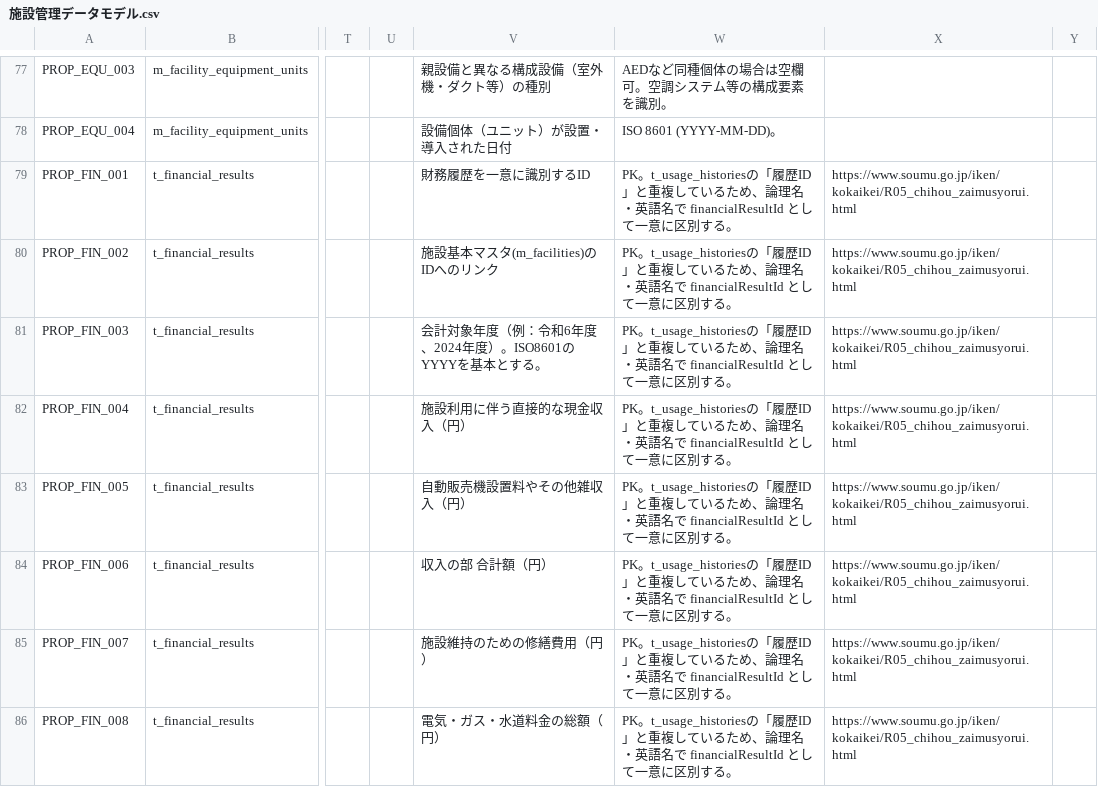
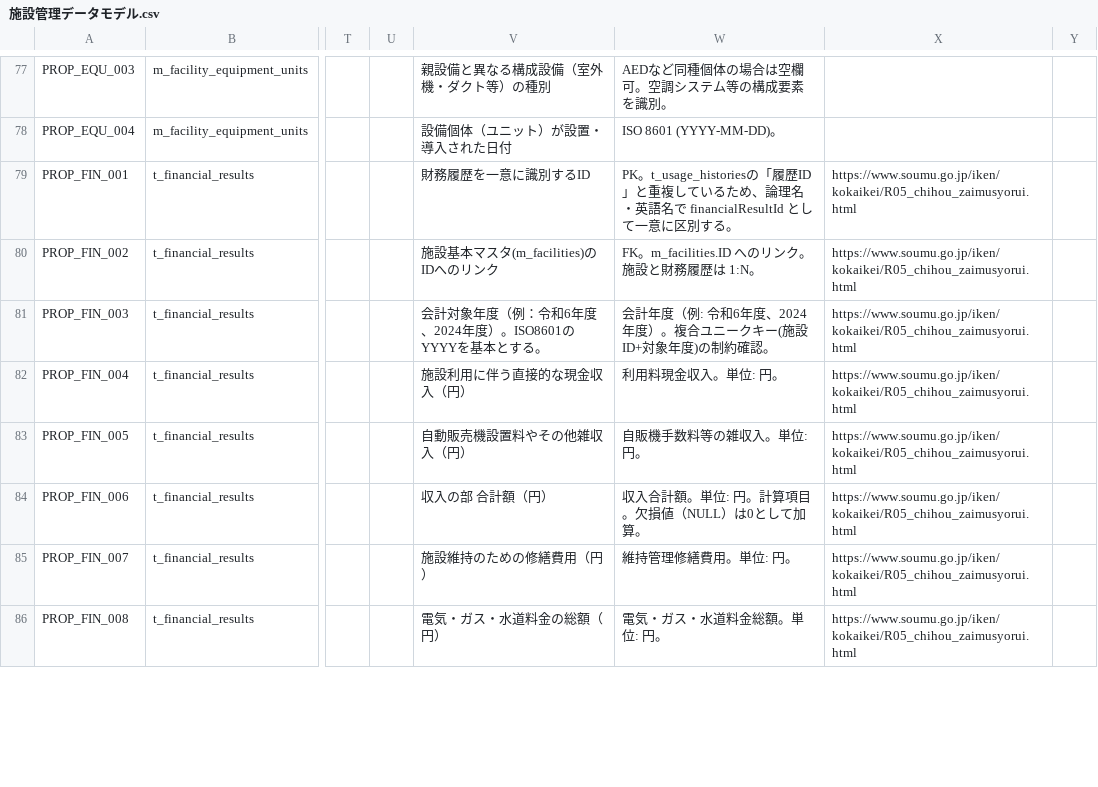
Before and after one commit to y150saya/govdatamodel, a CSV file: DataModel/施設管理/06_データモデルCSV/施設管理データモデル.csv, drawn as a sheet; only a part is shown, gaps mark what is left out; the diff covers the shown part only; the diff names each change by its address in the sheet, - before the commit and + after, or states it on an @@ line.

```diff
--- a/DataModel/施設管理/06_データモデルCSV/施設管理データモデル.csv
+++ b/DataModel/施設管理/06_データモデルCSV/施設管理データモデル.csv
-W80: PK。t_usage_historiesの「履歴ID」と重複しているため、論理名・英語名で financialResultId として一意に区別する。
+W80: FK。m_facilities.ID へのリンク。施設と財務履歴は 1:N。
-W81: PK。t_usage_historiesの「履歴ID」と重複しているため、論理名・英語名で financialResultId として一意に区別する。
+W81: 会計年度（例: 令和6年度、2024年度）。複合ユニークキー(施設ID+対象年度)の制約確認。
-W82: PK。t_usage_historiesの「履歴ID」と重複しているため、論理名・英語名で financialResultId として一意に区別する。
+W82: 利用料現金収入。単位: 円。
-W83: PK。t_usage_historiesの「履歴ID」と重複しているため、論理名・英語名で financialResultId として一意に区別する。
+W83: 自販機手数料等の雑収入。単位: 円。
-W84: PK。t_usage_historiesの「履歴ID」と重複しているため、論理名・英語名で financialResultId として一意に区別する。
+W84: 収入合計額。単位: 円。計算項目。欠損値（NULL）は0として加算。
-W85: PK。t_usage_historiesの「履歴ID」と重複しているため、論理名・英語名で financialResultId として一意に区別する。
+W85: 維持管理修繕費用。単位: 円。
-W86: PK。t_usage_historiesの「履歴ID」と重複しているため、論理名・英語名で financialResultId として一意に区別する。
+W86: 電気・ガス・水道料金総額。単位: 円。
```
Also changed, not shown: 70 edited cells elsewhere in this file, 2 other files.
